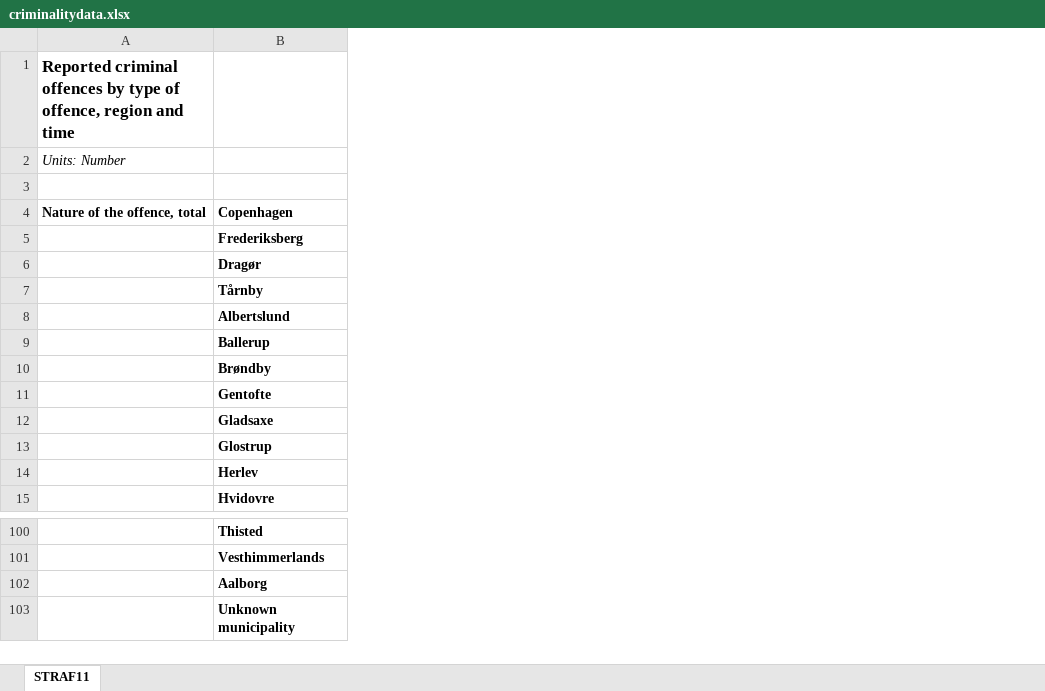
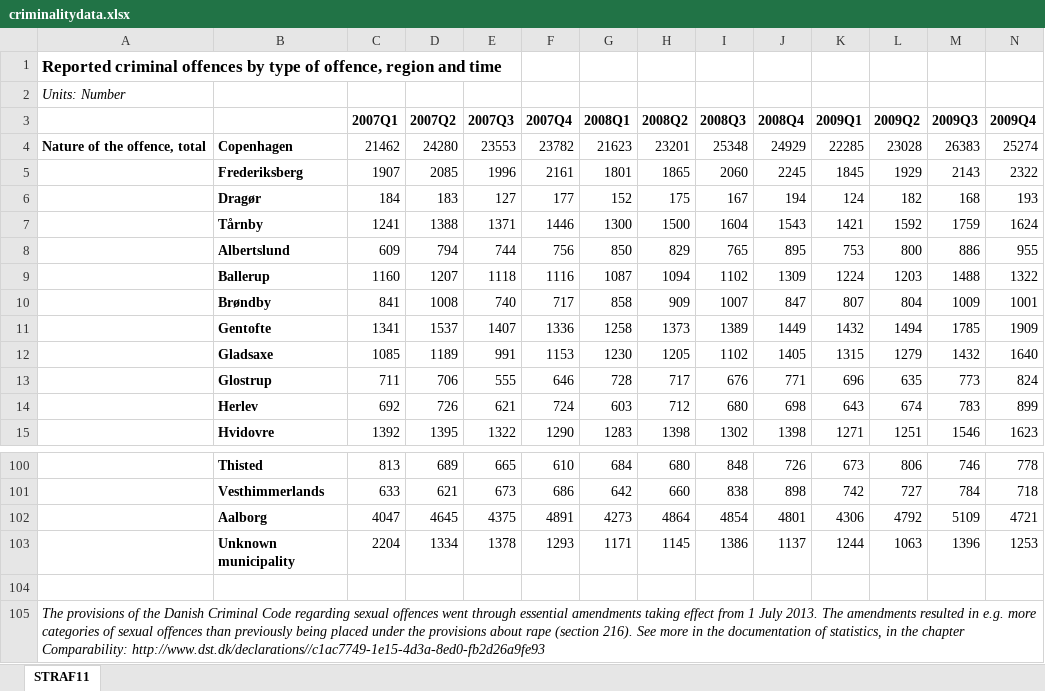
Before and after one commit to NumEconCopenhagen/projects-2023-latin-power, an Excel workbook: dataproject/data/criminalitydata.xlsx, sheet STRAF11, drawn as a sheet; only a part is shown, gaps mark what is left out; values as stored, in another font and other column widths than the file's, no borders; rows hold the shown columns only; the diff covers the shown part only; the diff names each change by its address in the sheet, - before the commit and + after, or states it on an @@ line.

```diff
--- a/dataproject/data/criminalitydata.xlsx (sheet STRAF11)
+++ b/dataproject/data/criminalitydata.xlsx (sheet STRAF11)
+column C (2007Q1), rows 4-15: 21462 | 1907 | 184 | 1241 | 609 | 1160 | 841 | 1341 | 1085 | 711 | 692 | 1392; rows 100-103: 813 | 633 | 4047 | 2204
+column D (2007Q2), rows 4-15: 24280 | 2085 | 183 | 1388 | 794 | 1207 | 1008 | 1537 | 1189 | 706 | 726 | 1395; rows 100-103: 689 | 621 | 4645 | 1334
+column E (2007Q3), rows 4-15: 23553 | 1996 | 127 | 1371 | 744 | 1118 | 740 | 1407 | 991 | 555 | 621 | 1322; rows 100-103: 665 | 673 | 4375 | 1378
+column F (2007Q4), rows 4-15: 23782 | 2161 | 177 | 1446 | 756 | 1116 | 717 | 1336 | 1153 | 646 | 724 | 1290; rows 100-103: 610 | 686 | 4891 | 1293
+column G (2008Q1), rows 4-15: 21623 | 1801 | 152 | 1300 | 850 | 1087 | 858 | 1258 | 1230 | 728 | 603 | 1283; rows 100-103: 684 | 642 | 4273 | 1171
+column H (2008Q2), rows 4-15: 23201 | 1865 | 175 | 1500 | 829 | 1094 | 909 | 1373 | 1205 | 717 | 712 | 1398; rows 100-103: 680 | 660 | 4864 | 1145
+column I (2008Q3), rows 4-15: 25348 | 2060 | 167 | 1604 | 765 | 1102 | 1007 | 1389 | 1102 | 676 | 680 | 1302; rows 100-103: 848 | 838 | 4854 | 1386
+column J (2008Q4), rows 4-15: 24929 | 2245 | 194 | 1543 | 895 | 1309 | 847 | 1449 | 1405 | 771 | 698 | 1398; rows 100-103: 726 | 898 | 4801 | 1137
+column K (2009Q1), rows 4-15: 22285 | 1845 | 124 | 1421 | 753 | 1224 | 807 | 1432 | 1315 | 696 | 643 | 1271; rows 100-103: 673 | 742 | 4306 | 1244
+column L (2009Q2), rows 4-15: 23028 | 1929 | 182 | 1592 | 800 | 1203 | 804 | 1494 | 1279 | 635 | 674 | 1251; rows 100-103: 806 | 727 | 4792 | 1063
+column M (2009Q3), rows 4-15: 26383 | 2143 | 168 | 1759 | 886 | 1488 | 1009 | 1785 | 1432 | 773 | 783 | 1546; rows 100-103: 746 | 784 | 5109 | 1396
+column N (2009Q4), rows 4-15: 25274 | 2322 | 193 | 1624 | 955 | 1322 | 1001 | 1909 | 1640 | 824 | 899 | 1623; rows 100-103: 778 | 718 | 4721 | 1253
+row 104: (empty)
+row 105: The provisions of the Danish Criminal Code regarding sexual offences went through essential amendments taking effect from 1 July 2013. The amendments resulted in e.g. more categories of sexual offences than previously being placed under the provisions about rape (section 216). See more in the documentation of statistics, in the chapter Comparability: http://www.dst.dk/declarations//c1ac7749-1e15-4d3a-8ed0-fb2d26a9fe93
```
Also changed, not shown: 35 added columns elsewhere in this sheet, dataproject/data/population.xlsx, 1 other file.
